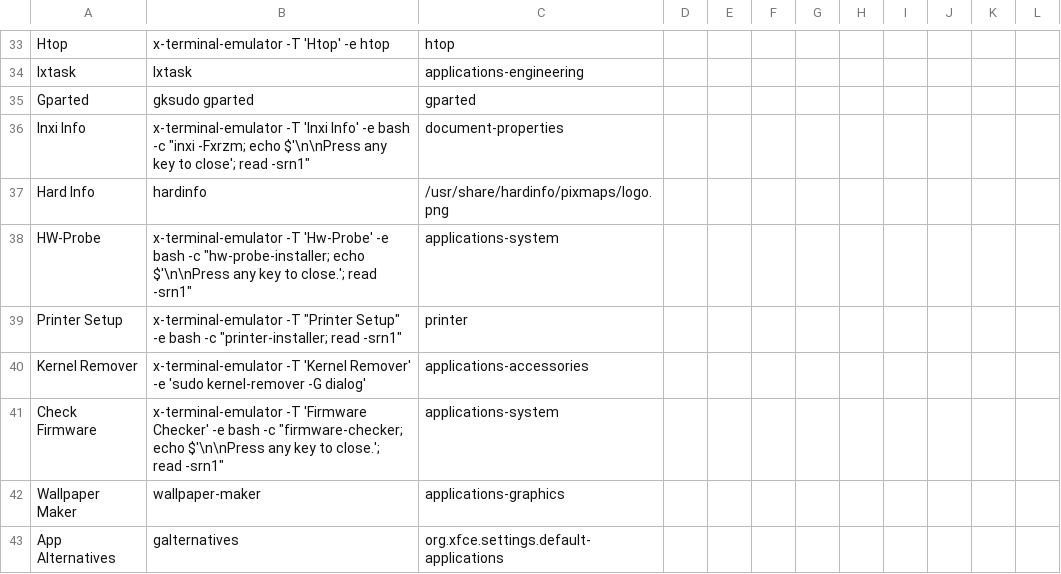
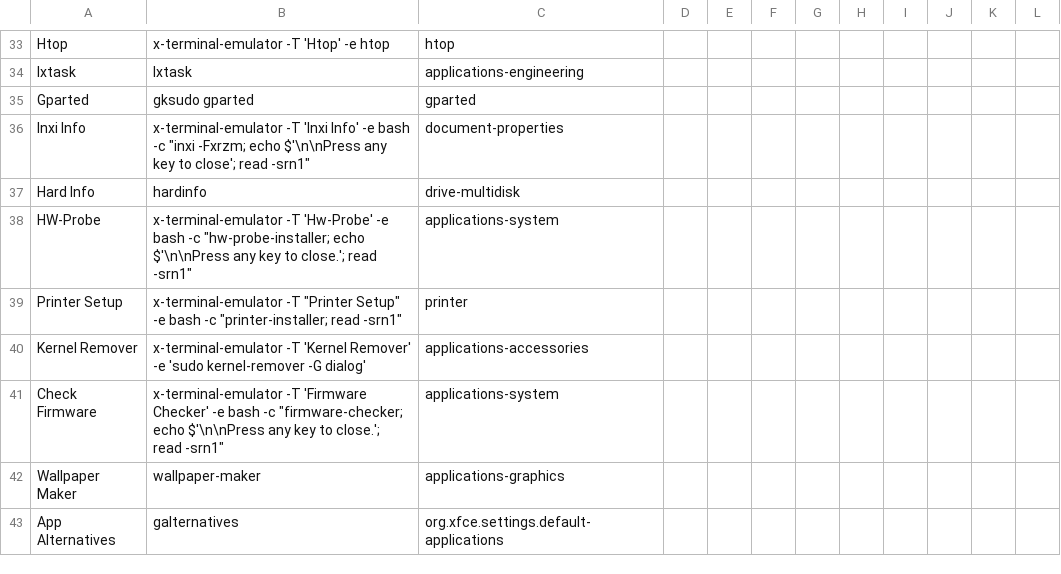
Before and after one commit to sleekmason/Lilidog-Minimal-Bookworm, a CSV file: config/includes.chroot_after_packages/etc/skel/.config/jgmenu/prepend.csv, drawn as a sheet; only a part is shown, gaps mark what is left out.

```diff
--- a/config/includes.chroot_after_packages/etc/skel/.config/jgmenu/prepend.csv
+++ b/config/includes.chroot_after_packages/etc/skel/.config/jgmenu/prepend.csv
@@ -36,3 +36,3 @@ Gparted,            gksudo gparted,                   gparted
 Inxi Info,          x-terminal-emulator -T 'Inxi Info' -e bash -c "inxi -Fxrzm; echo $'\n\nPress any key to close'; read -srn1",   document-properties
-Hard Info,          hardinfo,                         /usr/share/hardinfo/pixmaps/logo.png
+Hard Info,          hardinfo,                         drive-multidisk
 HW-Probe,           x-terminal-emulator -T 'Hw-Probe' -e bash -c "hw-probe-installer; echo $'\n\nPress any key to close.'; read -srn1",  applications-system
```
Also changed, not shown: 1 other file.
